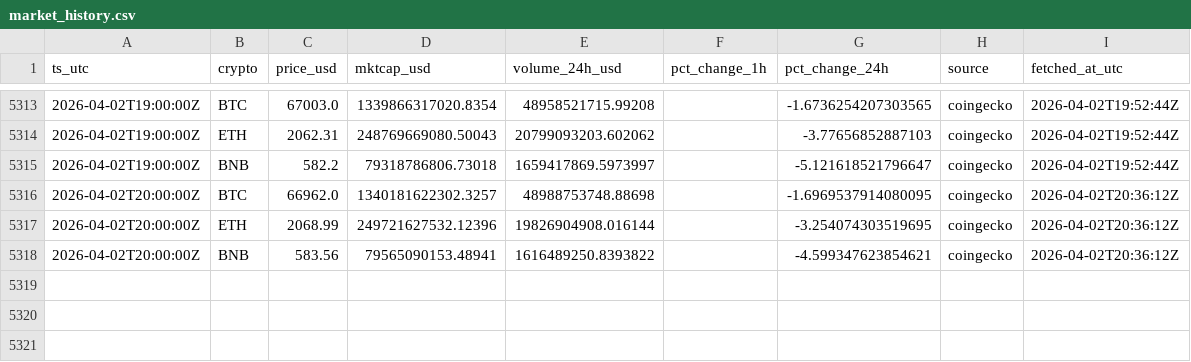
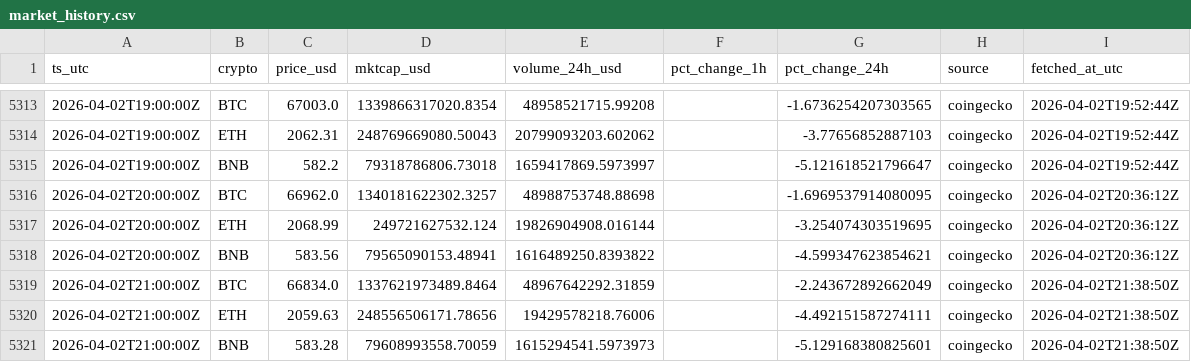
Before and after one commit to gertidokaj/crypto-sentiment-forecasting, a CSV file: data/live/market_history.csv, drawn as a sheet; only a part is shown, gaps mark what is left out.

```diff
--- a/data/live/market_history.csv
+++ b/data/live/market_history.csv
@@ -5316,3 +5316,6 @@ ts_utc,crypto,price_usd,mktcap_usd,volume_24h_usd,pct_change_1h,pct_change_24h,s
 2026-04-02T20:00:00Z,BTC,66962.0,1340181622302.3257,48988753748.88698,,-1.6969537914080095,coingecko,2026-04-02T20:36:12Z
-2026-04-02T20:00:00Z,ETH,2068.99,249721627532.12396,19826904908.016144,,-3.254074303519695,coingecko,2026-04-02T20:36:12Z
+2026-04-02T20:00:00Z,ETH,2068.99,249721627532.124,19826904908.016144,,-3.254074303519695,coingecko,2026-04-02T20:36:12Z
 2026-04-02T20:00:00Z,BNB,583.56,79565090153.48941,1616489250.8393822,,-4.599347623854621,coingecko,2026-04-02T20:36:12Z
+2026-04-02T21:00:00Z,BTC,66834.0,1337621973489.8464,48967642292.31859,,-2.243672892662049,coingecko,2026-04-02T21:38:50Z
+2026-04-02T21:00:00Z,ETH,2059.63,248556506171.78656,19429578218.76006,,-4.492151587274111,coingecko,2026-04-02T21:38:50Z
+2026-04-02T21:00:00Z,BNB,583.28,79608993558.70059,1615294541.5973973,,-5.129168380825601,coingecko,2026-04-02T21:38:50Z
```
Also changed, not shown: data/live/features_latest.csv, data/live/market_latest.csv, 5 other files.
